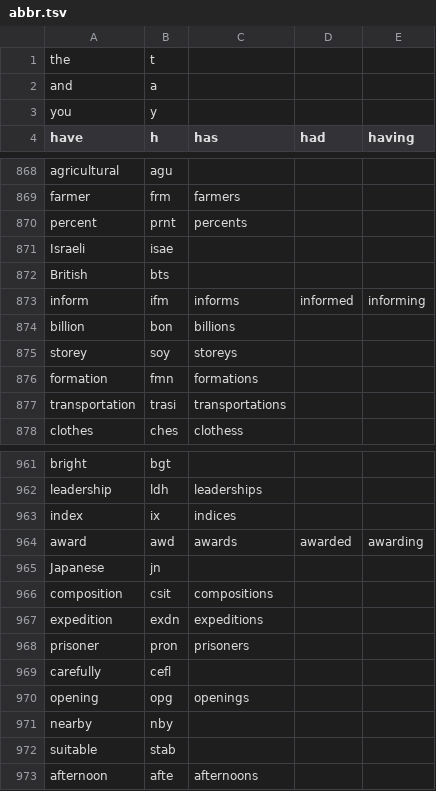
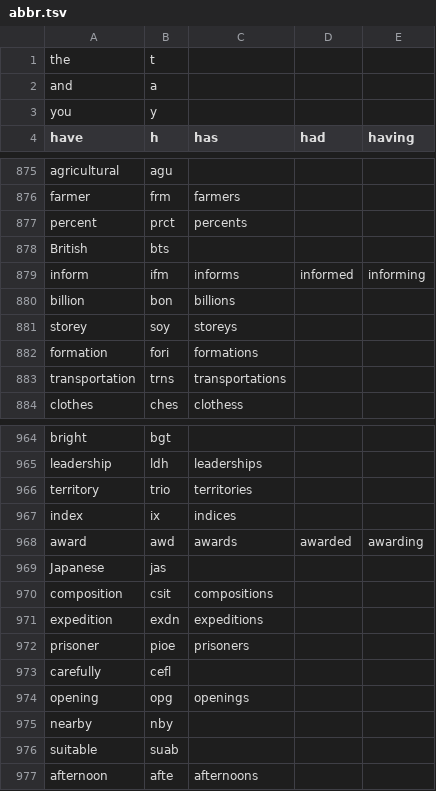
Before and after one commit to dlip/abbrgen, a TSV file: abbr.tsv, drawn as a sheet; only a part is shown, gaps mark what is left out; the diff covers the shown part only.

```diff
--- a/abbr.tsv
+++ b/abbr.tsv
@@ -869,4 +876,3 @@ agricultural	agu
 farmer	frm	farmers		
-percent	prnt	percents		
-Israeli	isae			
+percent	prct	percents		
 British	bts			
@@ -875,4 +881,4 @@ billion	bon	billions
 storey	soy	storeys		
-formation	fmn	formations		
-transportation	trasi	transportations		
+formation	fori	formations		
+transportation	trns	transportations		
 clothes	ches	clothess		
@@ -962,8 +965,9 @@ bright	bgt
 leadership	ldh	leaderships		
+territory	trio	territories		
 index	ix	indices		
 award	awd	awards	awarded	awarding
-Japanese	jn			
+Japanese	jas			
 composition	csit	compositions		
 expedition	exdn	expeditions		
-prisoner	pron	prisoners		
+prisoner	pioe	prisoners		
 carefully	cefl			
@@ -971,3 +975,3 @@ opening	opg	openings
 nearby	nby			
-suitable	stab			
+suitable	suab			
 afternoon	afte	afternoons		
```
Also changed, not shown: 8 added rows, 3 removed rows and 81 edited cells elsewhere in this file, 5 other files.
